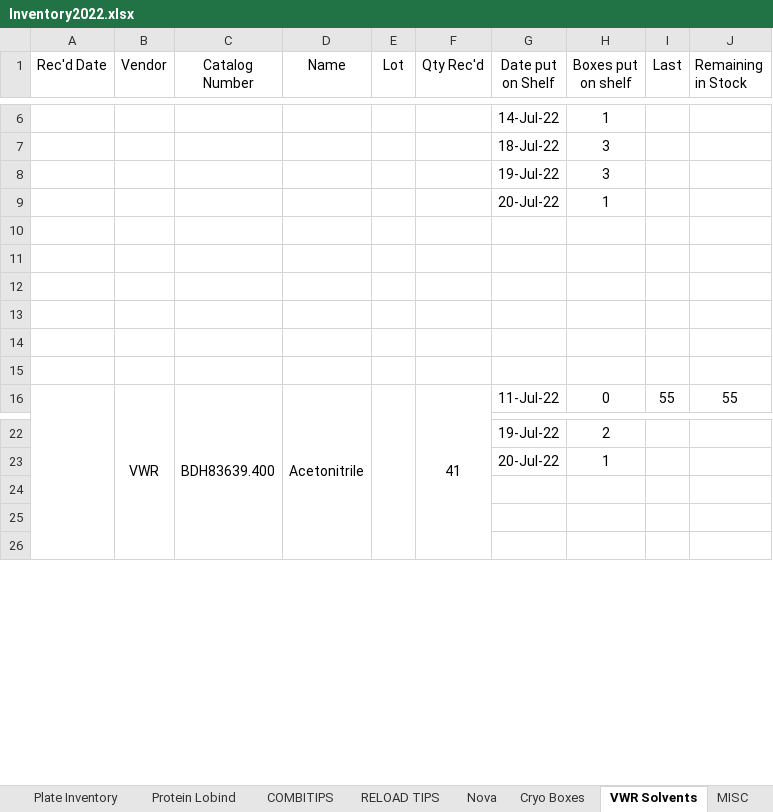
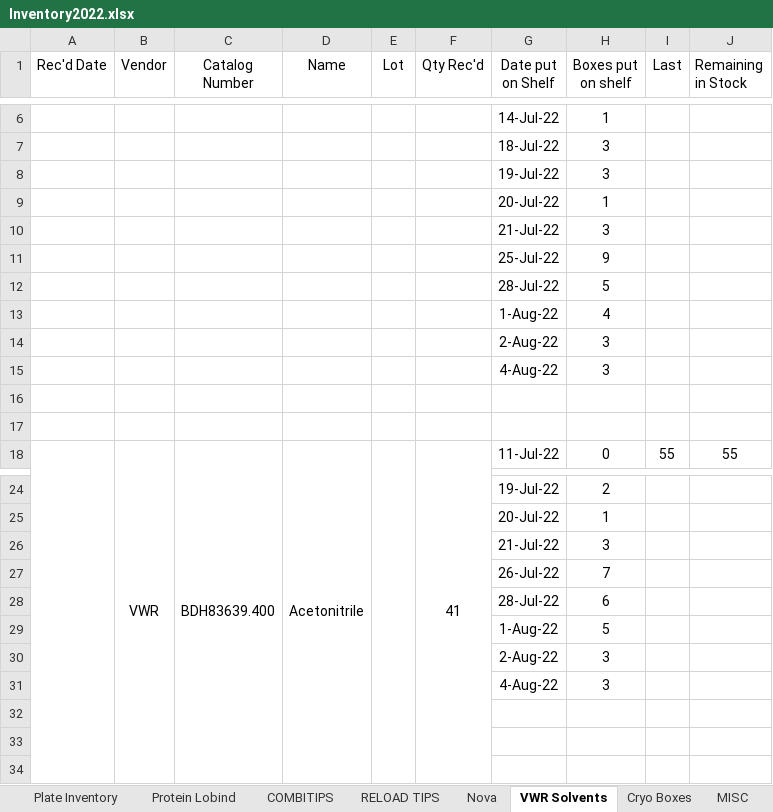
Before and after one commit to bzhao-1/Inventory-Data-Management-System, an Excel workbook: Inventory Excel Template/Inventory2022.xlsx, sheet VWR Solvents, drawn as a sheet; only a part is shown, gaps mark what is left out; values as stored, in another font and other column widths than the file's, no borders; the diff names each change by its address in the sheet, - before the commit and + after, or states it on an @@ line.

```diff
--- a/Inventory Excel Template/Inventory2022.xlsx (sheet VWR Solvents)
+++ b/Inventory Excel Template/Inventory2022.xlsx (sheet VWR Solvents)
@@ sheet tab order changed: Plate Inventory | Protein Lobind | COMBITIPS | RELOAD TIPS | Nova | VWR Solvents | Cryo Boxes | MISC @@
-row 10: (empty)
+row 10:  |  |  |  |  |  | 21-Jul-22 | 3
-row 11: (empty)
+row 11:  |  |  |  |  |  | 25-Jul-22 | 9
-row 12: (empty)
+row 12:  |  |  |  |  |  | 28-Jul-22 | 5
-row 13: (empty)
+row 13:  |  |  |  |  |  | 1-Aug-22 | 4
+row 14:  |  |  |  |  |  | 2-Aug-22 | 3
+row 15:  |  |  |  |  |  | 4-Aug-22 | 3
+row 26:  |  |  |  |  |  | 21-Jul-22 | 3
+row 27:  |  |  |  |  |  | 26-Jul-22 | 7
+row 28:  |  |  |  |  |  | 28-Jul-22 | 6
+row 29:  |  |  |  |  |  | 1-Aug-22 | 5
+row 30:  |  |  |  |  |  | 2-Aug-22 | 3
+row 31:  |  |  |  |  |  | 4-Aug-22 | 3
```
Also changed, not shown: sheet Plate Inventory, sheet Cleaning, sheet Protein Lobind, sheet Gloves., sheet Cryo Boxes, sheet RELOAD TIPS, 4 more sheets, formulas that keep their value.
